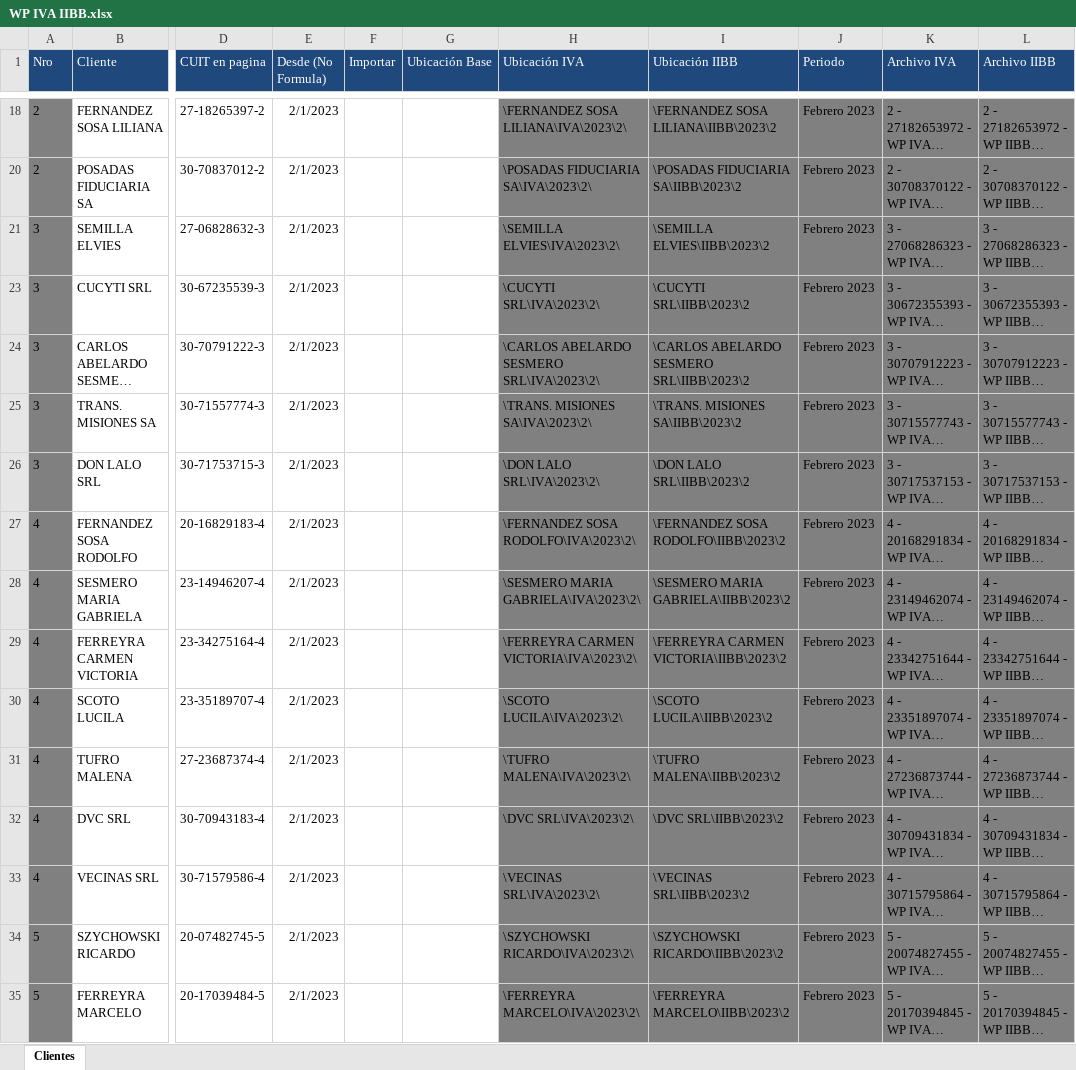
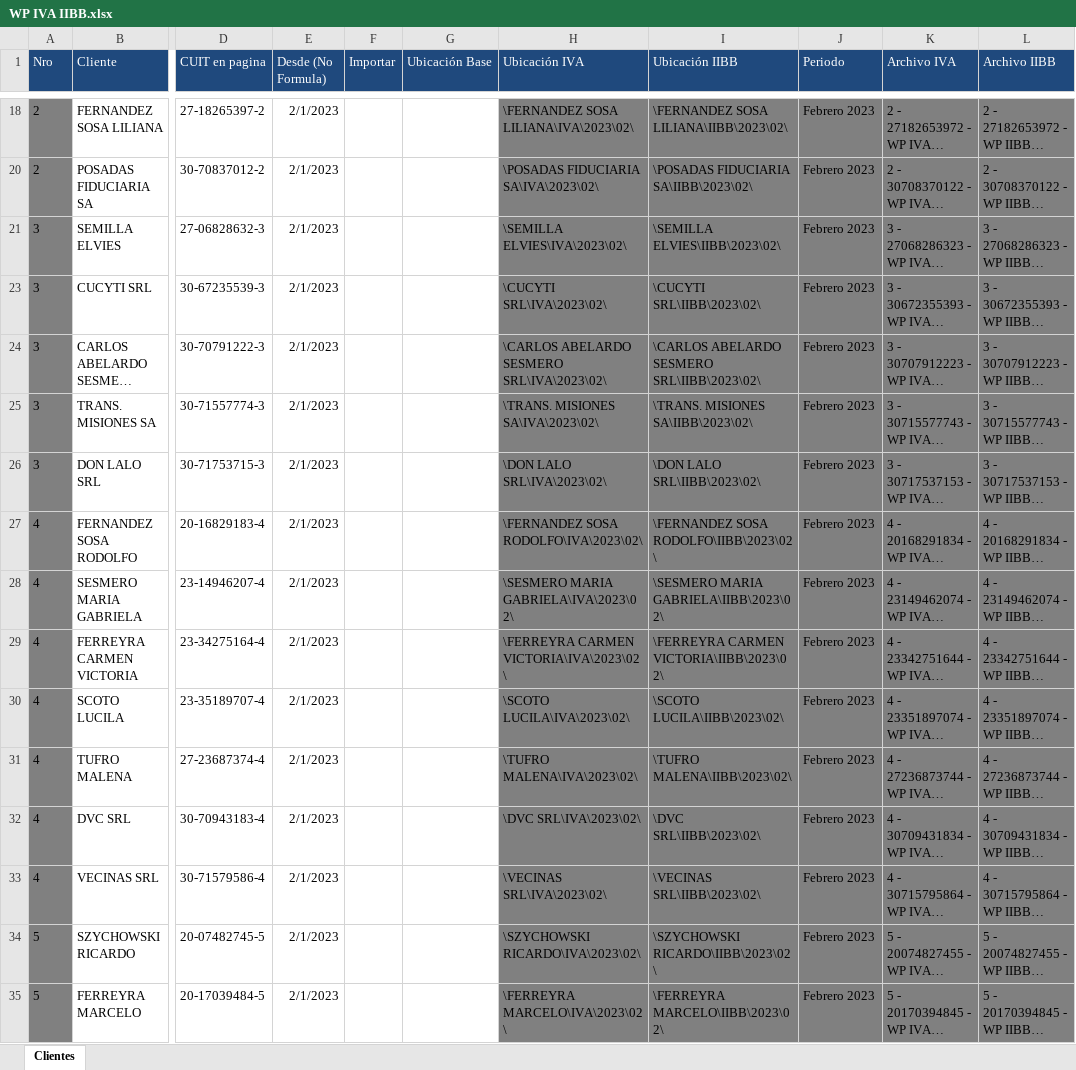
Before and after one commit to abustosp/Papeles-de-Trabajo-IVA-IIBB-SOS-contador, an Excel workbook: WP IVA IIBB.xlsx, sheet Clientes, drawn as a sheet; only a part is shown, gaps mark what is left out; long unchanged cells end in …; values as stored, in another font and other column widths than the file's, no borders; the diff covers the shown part only; the diff names each change by its address in the sheet, - before the commit and + after, or states it on an @@ line.

```diff
--- a/WP IVA IIBB.xlsx (sheet Clientes)
+++ b/WP IVA IIBB.xlsx (sheet Clientes)
-H18 (Ubicación IVA): \FERNANDEZ SOSA LILIANA\IVA\2023\2\
+H18 (Ubicación IVA): \FERNANDEZ SOSA LILIANA\IVA\2023\02\
-I18 (Ubicación IIBB): \FERNANDEZ SOSA LILIANA\IIBB\2023\2
+I18 (Ubicación IIBB): \FERNANDEZ SOSA LILIANA\IIBB\2023\02\
-H20 (Ubicación IVA): \POSADAS FIDUCIARIA SA\IVA\2023\2\
+H20 (Ubicación IVA): \POSADAS FIDUCIARIA SA\IVA\2023\02\
-I20 (Ubicación IIBB): \POSADAS FIDUCIARIA SA\IIBB\2023\2
+I20 (Ubicación IIBB): \POSADAS FIDUCIARIA SA\IIBB\2023\02\
-H21 (Ubicación IVA): \SEMILLA ELVIES\IVA\2023\2\
+H21 (Ubicación IVA): \SEMILLA ELVIES\IVA\2023\02\
-I21 (Ubicación IIBB): \SEMILLA ELVIES\IIBB\2023\2
+I21 (Ubicación IIBB): \SEMILLA ELVIES\IIBB\2023\02\
-H23 (Ubicación IVA): \CUCYTI SRL\IVA\2023\2\
+H23 (Ubicación IVA): \CUCYTI SRL\IVA\2023\02\
-I23 (Ubicación IIBB): \CUCYTI SRL\IIBB\2023\2
+I23 (Ubicación IIBB): \CUCYTI SRL\IIBB\2023\02\
-H24 (Ubicación IVA): \CARLOS ABELARDO SESMERO SRL\IVA\2023\2\
+H24 (Ubicación IVA): \CARLOS ABELARDO SESMERO SRL\IVA\2023\02\
-I24 (Ubicación IIBB): \CARLOS ABELARDO SESMERO SRL\IIBB\2023\2
+I24 (Ubicación IIBB): \CARLOS ABELARDO SESMERO SRL\IIBB\2023\02\
-H25 (Ubicación IVA): \TRANS. MISIONES SA\IVA\2023\2\
+H25 (Ubicación IVA): \TRANS. MISIONES SA\IVA\2023\02\
-I25 (Ubicación IIBB): \TRANS. MISIONES SA\IIBB\2023\2
+I25 (Ubicación IIBB): \TRANS. MISIONES SA\IIBB\2023\02\
-H26 (Ubicación IVA): \DON LALO SRL\IVA\2023\2\
+H26 (Ubicación IVA): \DON LALO SRL\IVA\2023\02\
-I26 (Ubicación IIBB): \DON LALO SRL\IIBB\2023\2
+I26 (Ubicación IIBB): \DON LALO SRL\IIBB\2023\02\
-H27 (Ubicación IVA): \FERNANDEZ SOSA RODOLFO\IVA\2023\2\
+H27 (Ubicación IVA): \FERNANDEZ SOSA RODOLFO\IVA\2023\02\
-I27 (Ubicación IIBB): \FERNANDEZ SOSA RODOLFO\IIBB\2023\2
+I27 (Ubicación IIBB): \FERNANDEZ SOSA RODOLFO\IIBB\2023\02\
-H28 (Ubicación IVA): \SESMERO MARIA GABRIELA\IVA\2023\2\
+H28 (Ubicación IVA): \SESMERO MARIA GABRIELA\IVA\2023\02\
-I28 (Ubicación IIBB): \SESMERO MARIA GABRIELA\IIBB\2023\2
+I28 (Ubicación IIBB): \SESMERO MARIA GABRIELA\IIBB\2023\02\
-H29 (Ubicación IVA): \FERREYRA CARMEN VICTORIA\IVA\2023\2\
+H29 (Ubicación IVA): \FERREYRA CARMEN VICTORIA\IVA\2023\02\
-I29 (Ubicación IIBB): \FERREYRA CARMEN VICTORIA\IIBB\2023\2
+I29 (Ubicación IIBB): \FERREYRA CARMEN VICTORIA\IIBB\2023\02\
-H30 (Ubicación IVA): \SCOTO LUCILA\IVA\2023\2\
+H30 (Ubicación IVA): \SCOTO LUCILA\IVA\2023\02\
-I30 (Ubicación IIBB): \SCOTO LUCILA\IIBB\2023\2
+I30 (Ubicación IIBB): \SCOTO LUCILA\IIBB\2023\02\
-H31 (Ubicación IVA): \TUFRO MALENA\IVA\2023\2\
+H31 (Ubicación IVA): \TUFRO MALENA\IVA\2023\02\
-I31 (Ubicación IIBB): \TUFRO MALENA\IIBB\2023\2
+I31 (Ubicación IIBB): \TUFRO MALENA\IIBB\2023\02\
-H32 (Ubicación IVA): \DVC SRL\IVA\2023\2\
+H32 (Ubicación IVA): \DVC SRL\IVA\2023\02\
-I32 (Ubicación IIBB): \DVC SRL\IIBB\2023\2
+I32 (Ubicación IIBB): \DVC SRL\IIBB\2023\02\
-H33 (Ubicación IVA): \VECINAS SRL\IVA\2023\2\
+H33 (Ubicación IVA): \VECINAS SRL\IVA\2023\02\
-I33 (Ubicación IIBB): \VECINAS SRL\IIBB\2023\2
+I33 (Ubicación IIBB): \VECINAS SRL\IIBB\2023\02\
-H34 (Ubicación IVA): \SZYCHOWSKI RICARDO\IVA\2023\2\
+H34 (Ubicación IVA): \SZYCHOWSKI RICARDO\IVA\2023\02\
-I34 (Ubicación IIBB): \SZYCHOWSKI RICARDO\IIBB\2023\2
+I34 (Ubicación IIBB): \SZYCHOWSKI RICARDO\IIBB\2023\02\
-H35 (Ubicación IVA): \FERREYRA MARCELO\IVA\2023\2\
+H35 (Ubicación IVA): \FERREYRA MARCELO\IVA\2023\02\
-I35 (Ubicación IIBB): \FERREYRA MARCELO\IIBB\2023\2
+I35 (Ubicación IIBB): \FERREYRA MARCELO\IIBB\2023\02\
```
Also changed, not shown: 119 edited cells elsewhere in this sheet, 1 other file.
